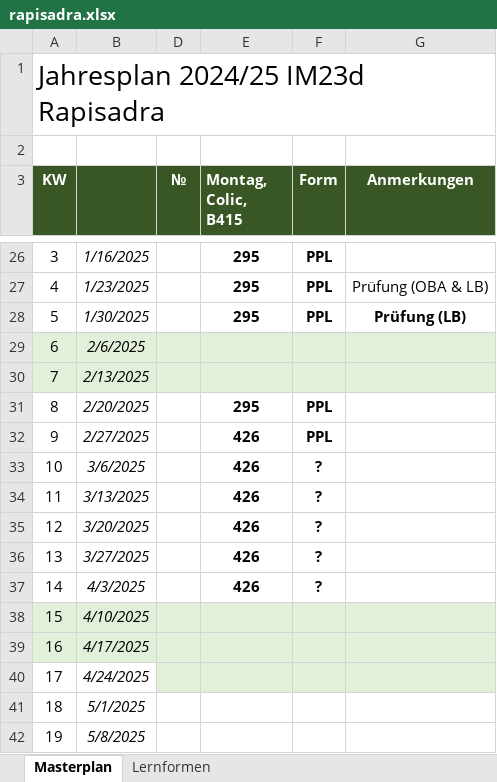
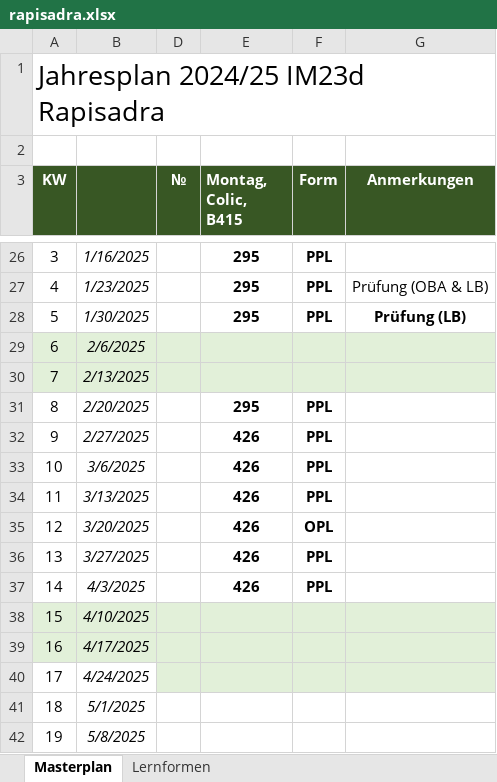
Before and after one commit to reazndev/Habenwirmorgenopl.info, an Excel workbook: sheets/rapisadra.xlsx, sheet Masterplan, drawn as a sheet; only a part is shown, gaps mark what is left out; values as stored, in another font and other column widths than the file's, no borders; conditional formats not drawn; the diff names each change by its address in the sheet, - before the commit and + after, or states it on an @@ line.

Commit message:
updated Rapisadra sheets

```diff
--- a/sheets/rapisadra.xlsx (sheet Masterplan)
+++ b/sheets/rapisadra.xlsx (sheet Masterplan)
-F33:F34 (Form): ?
+F33:F34 (Form): PPL
-F35 (Form): ?
+F35 (Form): OPL
-F36:F37 (Form): ?
+F36:F37 (Form): PPL
```
